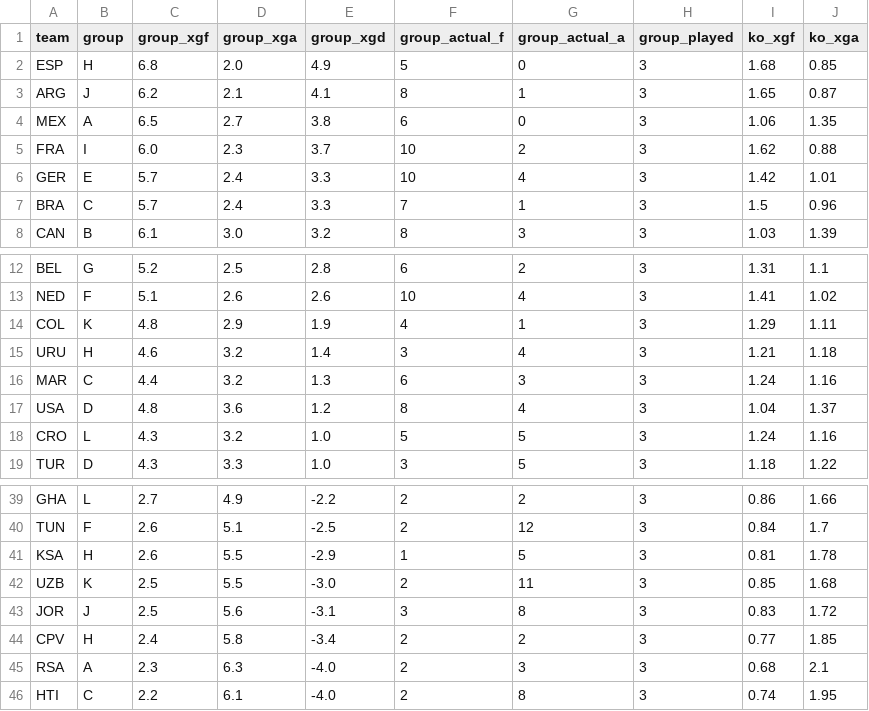
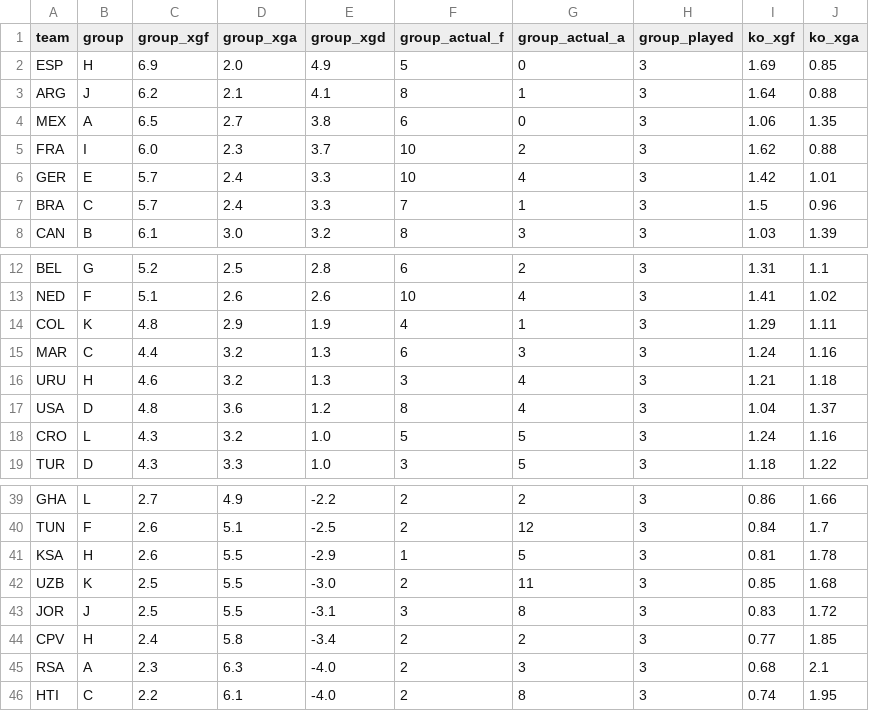
Before and after one commit to SiddharthaThakur/worldcup-iq, a CSV file: data/predictions/goals_table.csv, drawn as a sheet; only a part is shown, gaps mark what is left out.

```diff
--- a/data/predictions/goals_table.csv
+++ b/data/predictions/goals_table.csv
@@ -1,4 +1,4 @@
 team,group,group_xgf,group_xga,group_xgd,group_actual_f,group_actual_a,group_played,ko_xgf,ko_xga
-ESP,H,6.8,2.0,4.9,5,0,3,1.68,0.85
-ARG,J,6.2,2.1,4.1,8,1,3,1.65,0.87
+ESP,H,6.9,2.0,4.9,5,0,3,1.69,0.85
+ARG,J,6.2,2.1,4.1,8,1,3,1.64,0.88
 MEX,A,6.5,2.7,3.8,6,0,3,1.06,1.35
@@ -14,4 +14,4 @@ NED,F,5.1,2.6,2.6,10,4,3,1.41,1.02
 COL,K,4.8,2.9,1.9,4,1,3,1.29,1.11
-URU,H,4.6,3.2,1.4,3,4,3,1.21,1.18
 MAR,C,4.4,3.2,1.3,6,3,3,1.24,1.16
+URU,H,4.6,3.2,1.3,3,4,3,1.21,1.18
 USA,D,4.8,3.6,1.2,8,4,3,1.04,1.37
@@ -42,3 +42,3 @@ KSA,H,2.6,5.5,-2.9,1,5,3,0.81,1.78
 UZB,K,2.5,5.5,-3.0,2,11,3,0.85,1.68
-JOR,J,2.5,5.6,-3.1,3,8,3,0.83,1.72
+JOR,J,2.5,5.5,-3.1,3,8,3,0.83,1.72
 CPV,H,2.4,5.8,-3.4,2,2,3,0.77,1.85
```
Also changed, not shown: data/predictions/advancement.csv, data/predictions/champion_history.csv, 5 other files.
